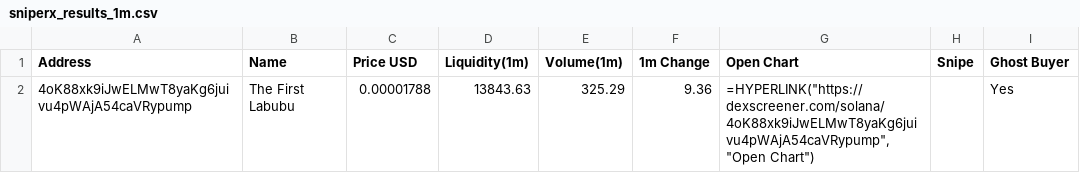
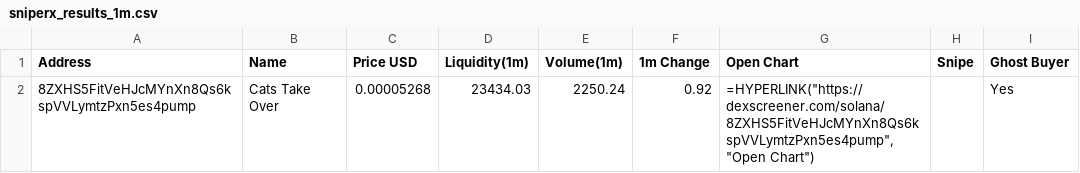
Before and after one commit to Rachid91674/SniperX-V3, a CSV file: sniperx_results_1m.csv, drawn as a sheet; removed rows and columns are numbered as before the commit, all else as after; the diff names each change by its address in the sheet, - before the commit and + after, or states it on an @@ line.

```diff
--- a/sniperx_results_1m.csv
+++ b/sniperx_results_1m.csv
-row 2: 4oK88xk9iJwELMwT8yaKg6juivu4pWAjA54caVRypump | The First Labubu | 0.00001788 | 13843.63 | 325.29 | 9.36 | =HYPERLINK("https://dexscreener.com/solana/4oK88xk9iJwELMwT8yaKg6juivu4pWAjA54caVRypump","Open Chart") |  | Yes
+row 2: 8ZXHS5FitVeHJcMYnXn8Qs6kspVVLymtzPxn5es4pump | Cats Take Over | 0.00005268 | 23434.03 | 2250.24 | 0.92 | =HYPERLINK("https://dexscreener.com/solana/8ZXHS5FitVeHJcMYnXn8Qs6kspVVLymtzPxn5es4pump","Open Chart") |  | Yes
```
Also changed, not shown: cluster_summaries.csv, token_risk_analysis.csv, 8 other files.
